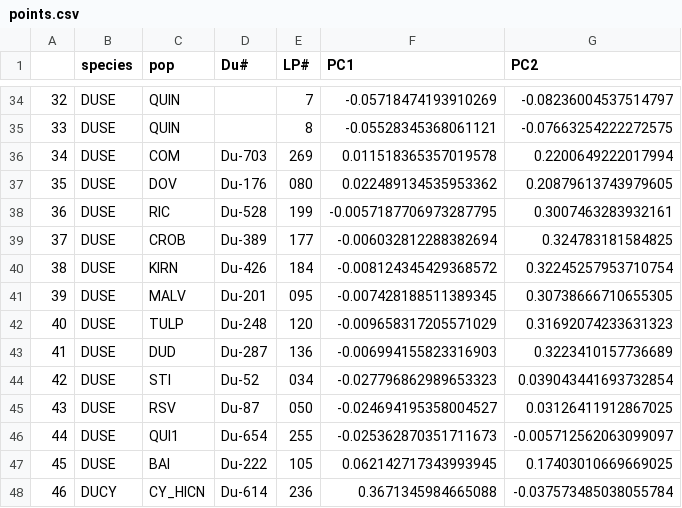
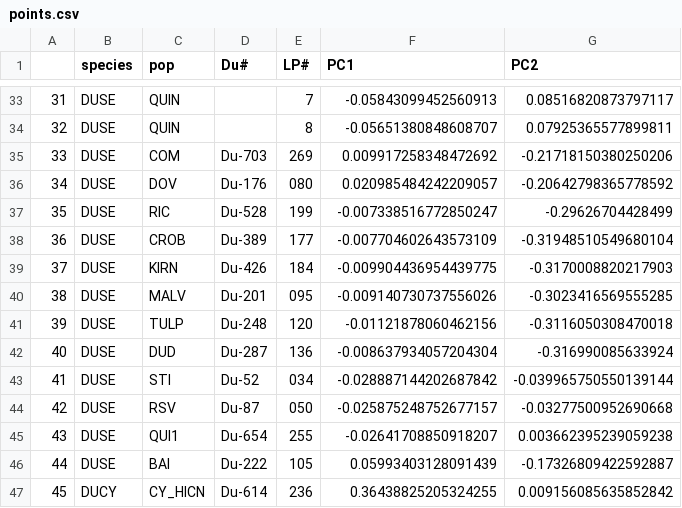
Before and after one commit to evanhackstadt/dudleya, a CSV file: snakemake-pipeline/results/results-biol173-multi-pop/pca/points.csv, drawn as a sheet; only a part is shown, gaps mark what is left out; addresses are those after the commit; the diff covers the shown part only; the diff names each change by its address in the sheet, - before the commit and + after, or states it on an @@ line.

```diff
--- a/snakemake-pipeline/results/results-biol173-multi-pop/pca/points.csv
+++ b/snakemake-pipeline/results/results-biol173-multi-pop/pca/points.csv
@@ column A renumbered from row 33 down @@
-F33 (PC1): -0.05718474193910269
+F33 (PC1): -0.05843099452560913
-G33 (PC2): -0.08236004537514797
+G33 (PC2): 0.08516820873797117
-F34 (PC1): -0.05528345368061121
+F34 (PC1): -0.05651380848608707
-G34 (PC2): -0.07663254222272575
+G34 (PC2): 0.07925365577899811
-F35 (PC1): 0.011518365357019578
+F35 (PC1): 0.009917258348472692
-G35 (PC2): 0.2200649222017994
+G35 (PC2): -0.21718150380250206
-F36 (PC1): 0.022489134535953362
+F36 (PC1): 0.020985484242209057
-G36 (PC2): 0.20879613743979605
+G36 (PC2): -0.20642798365778592
-F37 (PC1): -0.0057187706973287795
+F37 (PC1): -0.007338516772850247
-G37 (PC2): 0.3007463283932161
+G37 (PC2): -0.29626704428499
-F38 (PC1): -0.006032812288382694
+F38 (PC1): -0.007704602643573109
-G38 (PC2): 0.324783181584825
+G38 (PC2): -0.31948510549680104
-F39 (PC1): -0.008124345429368572
+F39 (PC1): -0.009904436954439775
-G39 (PC2): 0.32245257953710754
+G39 (PC2): -0.3170008820217903
-F40 (PC1): -0.007428188511389345
+F40 (PC1): -0.009140730737556026
-G40 (PC2): 0.30738666710655305
+G40 (PC2): -0.3023416569555285
-F41 (PC1): -0.009658317205571029
+F41 (PC1): -0.01121878060462156
-G41 (PC2): 0.31692074233631323
+G41 (PC2): -0.3116050308470018
-F42 (PC1): -0.006994155823316903
+F42 (PC1): -0.008637934057204304
-G42 (PC2): 0.3223410157736689
+G42 (PC2): -0.316990085633924
-F43 (PC1): -0.027796862989653323
+F43 (PC1): -0.028887144202687842
-G43 (PC2): 0.039043441693732854
+G43 (PC2): -0.039965750550139144
-F44 (PC1): -0.024694195358004527
+F44 (PC1): -0.025875248752677157
-G44 (PC2): 0.03126411912867025
+G44 (PC2): -0.03277500952690668
-F45 (PC1): -0.025362870351711673
+F45 (PC1): -0.02641708850918207
-G45 (PC2): -0.005712562063099097
+G45 (PC2): 0.003662395239059238
-F46 (PC1): 0.062142717343993945
+F46 (PC1): 0.05993403128091439
-G46 (PC2): 0.17403010669669025
+G46 (PC2): -0.17326809422592887
-F47 (PC1): 0.3671345984665088
+F47 (PC1): 0.36438825205324255
-G47 (PC2): -0.037573485038055784
+G47 (PC2): 0.009156085635852842
```
Also changed, not shown: 1 removed row and 74 edited cells elsewhere in this file, snakemake-pipeline/results/results-biol173-multi-pop/qc/aggregate_qc.csv, 29 other files.
